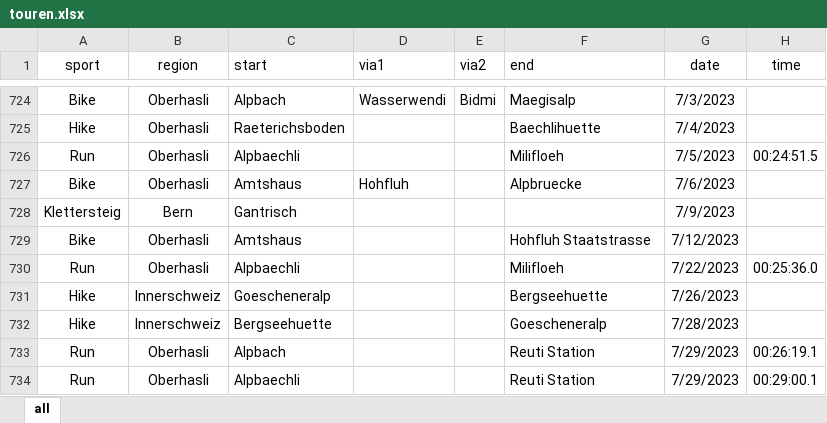
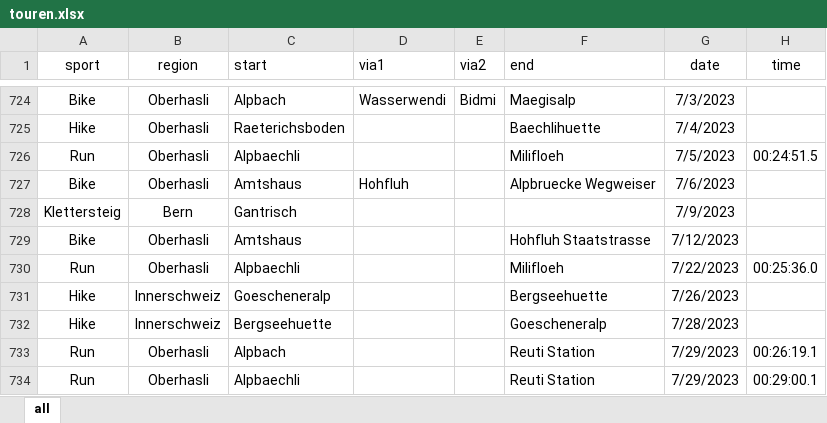
Before and after one commit to rufi77/sport, an Excel workbook: data/touren.xlsx, sheet all, drawn as a sheet; only a part is shown, gaps mark what is left out; values as stored, in another font and other column widths than the file's, no borders; conditional formats not drawn; the diff names each change by its address in the sheet, - before the commit and + after, or states it on an @@ line.

```diff
--- a/data/touren.xlsx (sheet all)
+++ b/data/touren.xlsx (sheet all)
-F727 (end): Alpbruecke
+F727 (end): Alpbruecke Wegweiser
```
Also changed, not shown: 2 other files.
